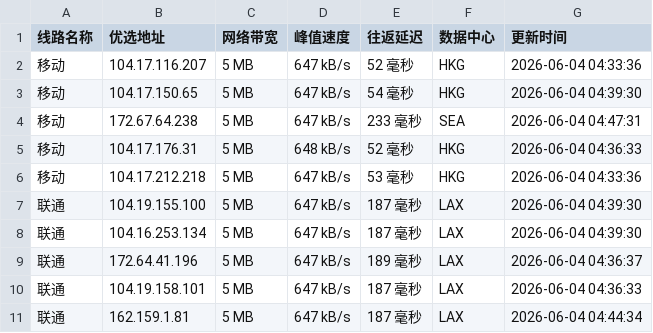
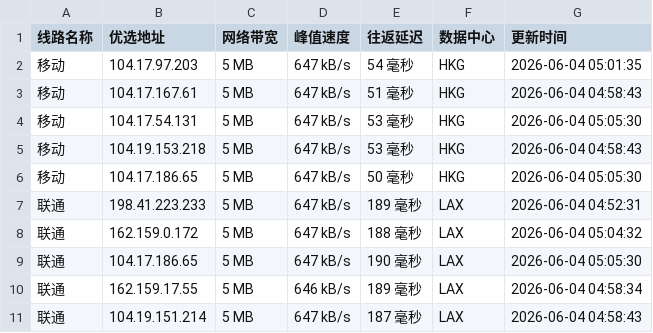
Before and after one commit to yuanxiawan/cfipv4db, a CSV file: cfip.csv, drawn as a sheet; only a part is shown; the diff covers the shown part only.

```diff
--- a/cfip.csv
+++ b/cfip.csv
@@ -1,11 +1,11 @@
 线路名称,优选地址,网络带宽,峰值速度,往返延迟,数据中心,更新时间
-移动,104.17.116.207,5 MB,647 kB/s,52 毫秒,HKG,2026-06-04 04:33:36
-移动,104.17.150.65,5 MB,647 kB/s,54 毫秒,HKG,2026-06-04 04:39:30
-移动,172.67.64.238,5 MB,647 kB/s,233 毫秒,SEA,2026-06-04 04:47:31
-移动,104.17.176.31,5 MB,648 kB/s,52 毫秒,HKG,2026-06-04 04:36:33
-移动,104.17.212.218,5 MB,647 kB/s,53 毫秒,HKG,2026-06-04 04:33:36
-联通,104.19.155.100,5 MB,647 kB/s,187 毫秒,LAX,2026-06-04 04:39:30
-联通,104.16.253.134,5 MB,647 kB/s,187 毫秒,LAX,2026-06-04 04:39:30
-联通,172.64.41.196,5 MB,647 kB/s,189 毫秒,LAX,2026-06-04 04:36:37
-联通,104.19.158.101,5 MB,647 kB/s,187 毫秒,LAX,2026-06-04 04:36:33
-联通,162.159.1.81,5 MB,647 kB/s,187 毫秒,LAX,2026-06-04 04:44:34
+移动,104.17.97.203,5 MB,647 kB/s,54 毫秒,HKG,2026-06-04 05:01:35
+移动,104.17.167.61,5 MB,647 kB/s,51 毫秒,HKG,2026-06-04 04:58:43
+移动,104.17.54.131,5 MB,647 kB/s,53 毫秒,HKG,2026-06-04 05:05:30
+移动,104.19.153.218,5 MB,647 kB/s,53 毫秒,HKG,2026-06-04 04:58:43
+移动,104.17.186.65,5 MB,647 kB/s,50 毫秒,HKG,2026-06-04 05:05:30
+联通,198.41.223.233,5 MB,647 kB/s,189 毫秒,LAX,2026-06-04 04:52:31
+联通,162.159.0.172,5 MB,647 kB/s,188 毫秒,LAX,2026-06-04 05:04:32
+联通,104.17.186.65,5 MB,647 kB/s,190 毫秒,LAX,2026-06-04 05:05:30
+联通,162.159.17.55,5 MB,646 kB/s,189 毫秒,LAX,2026-06-04 04:58:34
+联通,104.19.151.214,5 MB,647 kB/s,187 毫秒,LAX,2026-06-04 04:58:43
```
Also changed, not shown: 15 edited cells elsewhere in this file, 1 other file.
